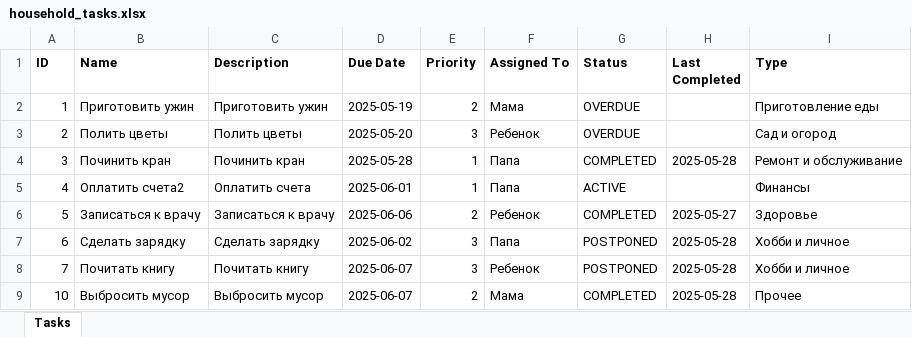
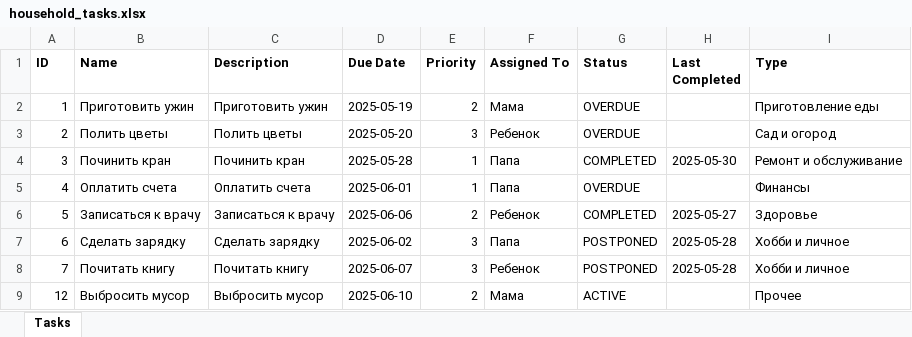
Before and after one commit to 23yulia03/hometracker_kurs, an Excel workbook: household_tasks.xlsx, sheet Tasks, drawn as a sheet; values as stored, in another font and other column widths than the file's, no borders; the diff names each change by its address in the sheet, - before the commit and + after, or states it on an @@ line.

```diff
--- a/household_tasks.xlsx (sheet Tasks)
+++ b/household_tasks.xlsx (sheet Tasks)
-H4 (Last Completed): 2025-05-28
+H4 (Last Completed): 2025-05-30
-B5 (Name): Оплатить счета2
+B5 (Name): Оплатить счета
-G5 (Status): ACTIVE
+G5 (Status): OVERDUE
-A9 (ID): 10
+A9 (ID): 12
-D9 (Due Date): 2025-06-07
+D9 (Due Date): 2025-06-10
-G9 (Status): COMPLETED
+G9 (Status): ACTIVE
-H9 (Last Completed): 2025-05-28
+H9 (Last Completed): (empty)
```
Also changed, not shown: 15 other files.
